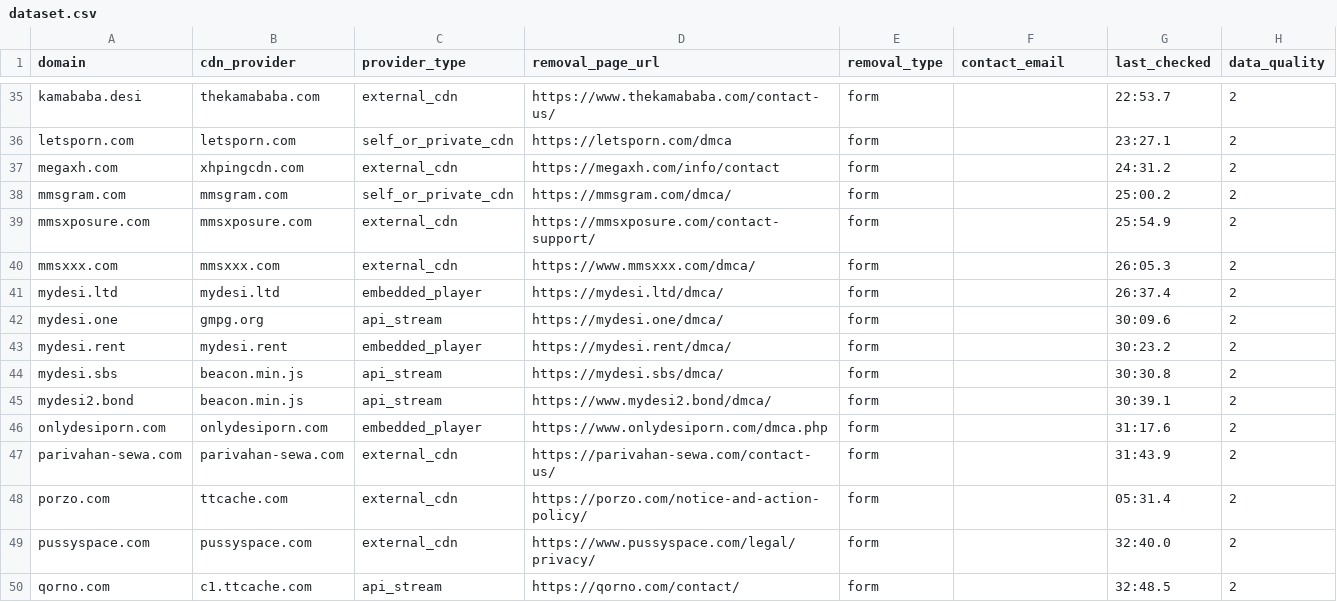
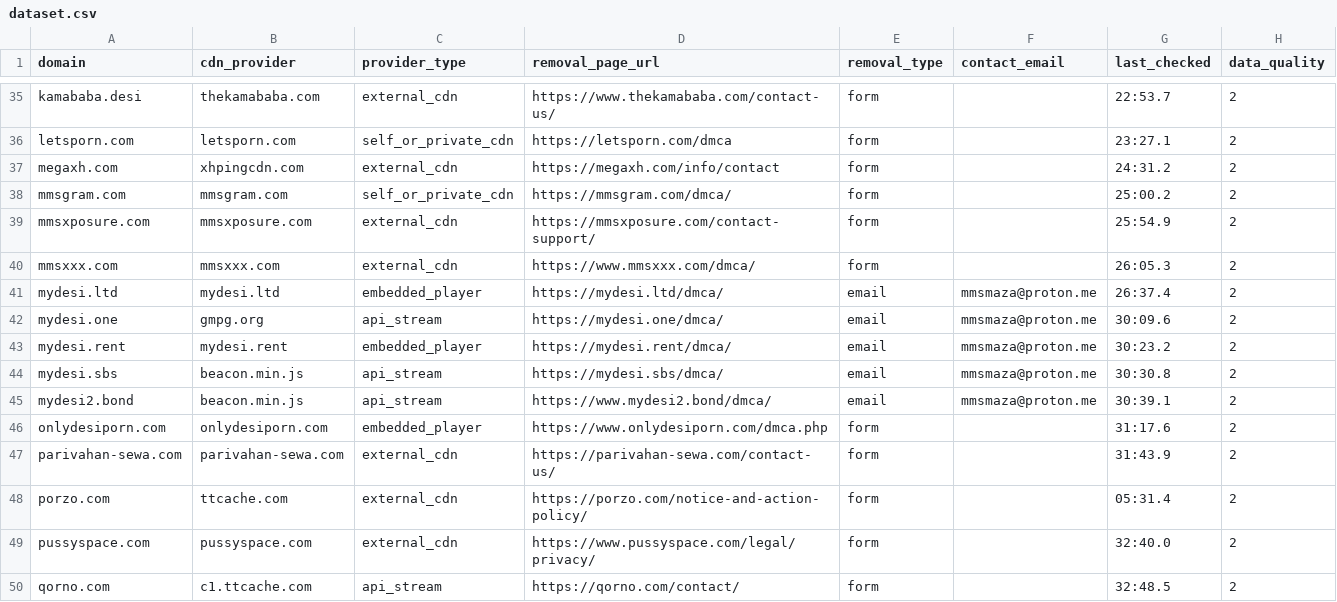
Before and after one commit to icancodefyi/sniffer, a CSV file: services/takedown/data/dataset.csv, drawn as a sheet; only a part is shown, gaps mark what is left out.

Commit message:
fix : change the weightage of the ai model and heuristic in the ai generation detection signal calculation to 95% and 5% respectively, updated the takedown dataset for mydesi entries to use email instead of form as the contact method and added the contact email address.

```diff
--- a/services/takedown/data/dataset.csv
+++ b/services/takedown/data/dataset.csv
@@ -40,7 +40,7 @@ mmsxposure.com,mmsxposure.com,external_cdn,https://mmsxposure.com/contact-suppor
 mmsxxx.com,mmsxxx.com,external_cdn,https://www.mmsxxx.com/dmca/,form,,26:05.3,2
-mydesi.ltd,mydesi.ltd,embedded_player,https://mydesi.ltd/dmca/,form,,26:37.4,2
-mydesi.one,gmpg.org,api_stream,https://mydesi.one/dmca/,form,,30:09.6,2
-mydesi.rent,mydesi.rent,embedded_player,https://mydesi.rent/dmca/,form,,30:23.2,2
-mydesi.sbs,beacon.min.js,api_stream,https://mydesi.sbs/dmca/,form,,30:30.8,2
-mydesi2.bond,beacon.min.js,api_stream,https://www.mydesi2.bond/dmca/,form,,30:39.1,2
+mydesi.ltd,mydesi.ltd,embedded_player,https://mydesi.ltd/dmca/,email,mmsmaza@proton.me,26:37.4,2
+mydesi.one,gmpg.org,api_stream,https://mydesi.one/dmca/,email,mmsmaza@proton.me,30:09.6,2
+mydesi.rent,mydesi.rent,embedded_player,https://mydesi.rent/dmca/,email,mmsmaza@proton.me,30:23.2,2
+mydesi.sbs,beacon.min.js,api_stream,https://mydesi.sbs/dmca/,email,mmsmaza@proton.me,30:30.8,2
+mydesi2.bond,beacon.min.js,api_stream,https://www.mydesi2.bond/dmca/,email,mmsmaza@proton.me,30:39.1,2
 onlydesiporn.com,onlydesiporn.com,embedded_player,https://www.onlydesiporn.com/dmca.php,form,,31:17.6,2
```
Also changed, not shown: 3 other files.
